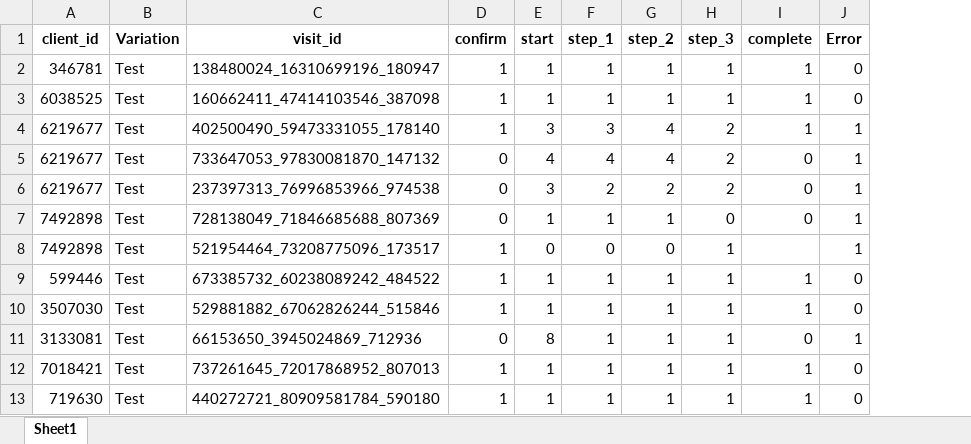
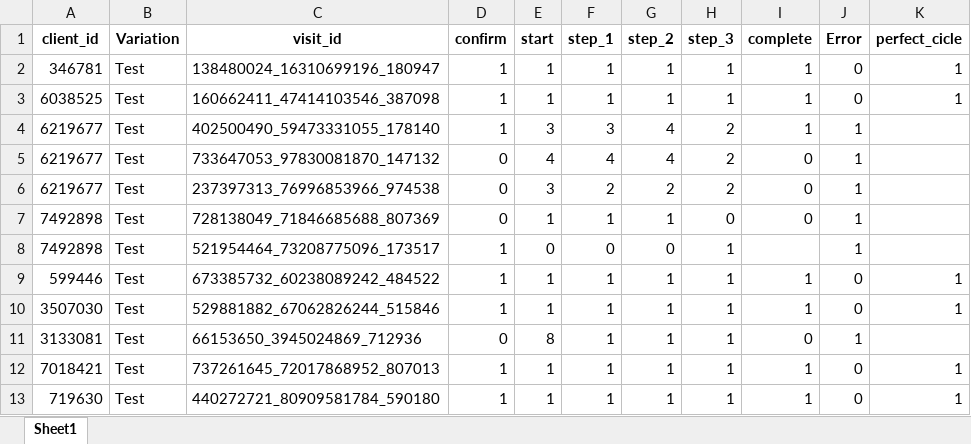
Before and after one commit to pmarquespt/Proj_5_Group_6_pat_gui, an Excel workbook: analysis and visualization/Data_gold_test_steps.xlsx, sheet Sheet1, drawn as a sheet; only a part is shown; values as stored, in another font and other column widths than the file's, no borders; the diff names each change by its address in the sheet, - before the commit and + after, or states it on an @@ line.

```diff
--- a/analysis and visualization/Data_gold_test_steps.xlsx (sheet Sheet1)
+++ b/analysis and visualization/Data_gold_test_steps.xlsx (sheet Sheet1)
+column K (perfect_cicle), rows 2-13: 1 | 1 |  |  |  |  |  | 1 | 1 |  | 1 | 1
```
Also changed, not shown: analysis and visualization/Data_gold_control_steps.xlsx, 3 other files.
